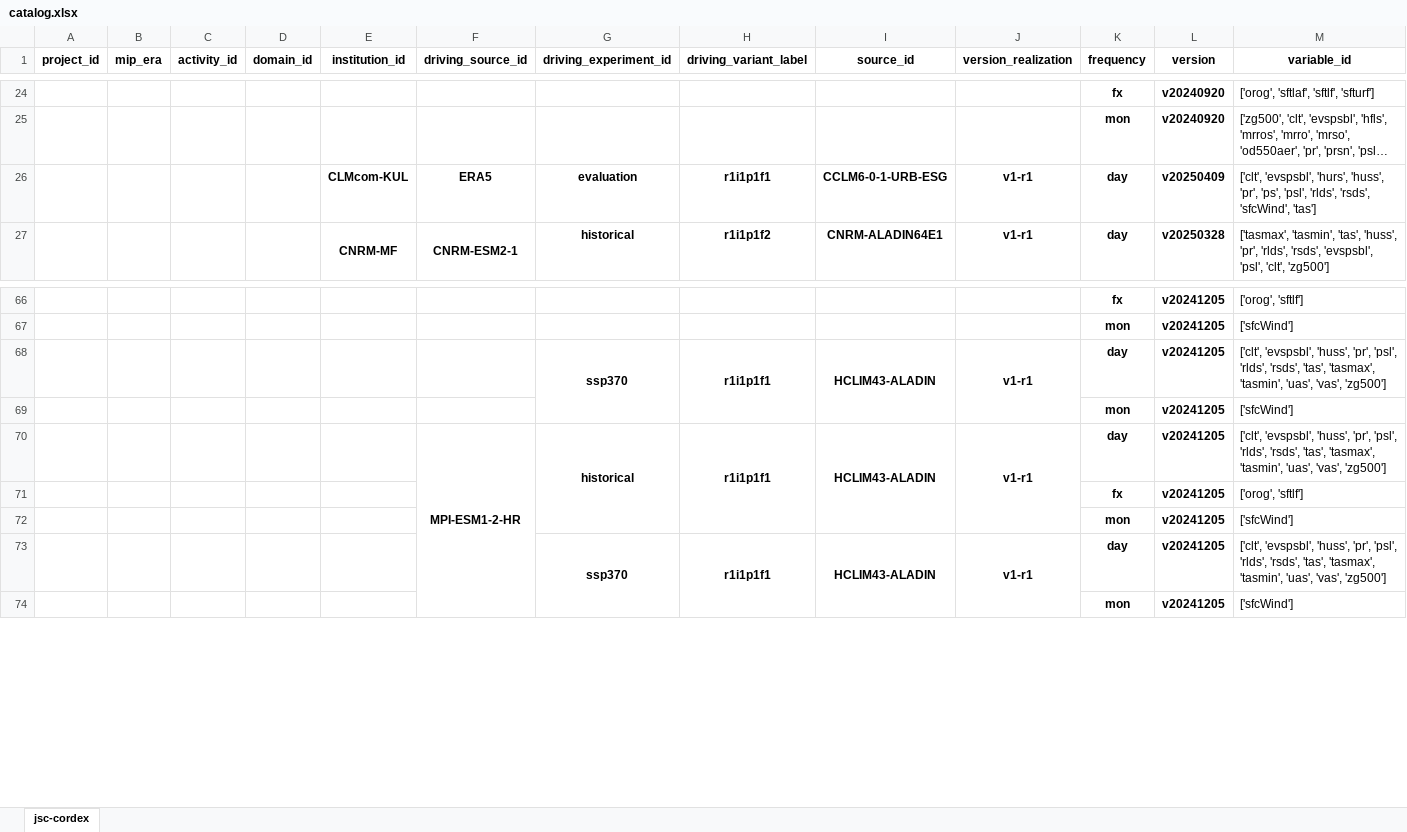
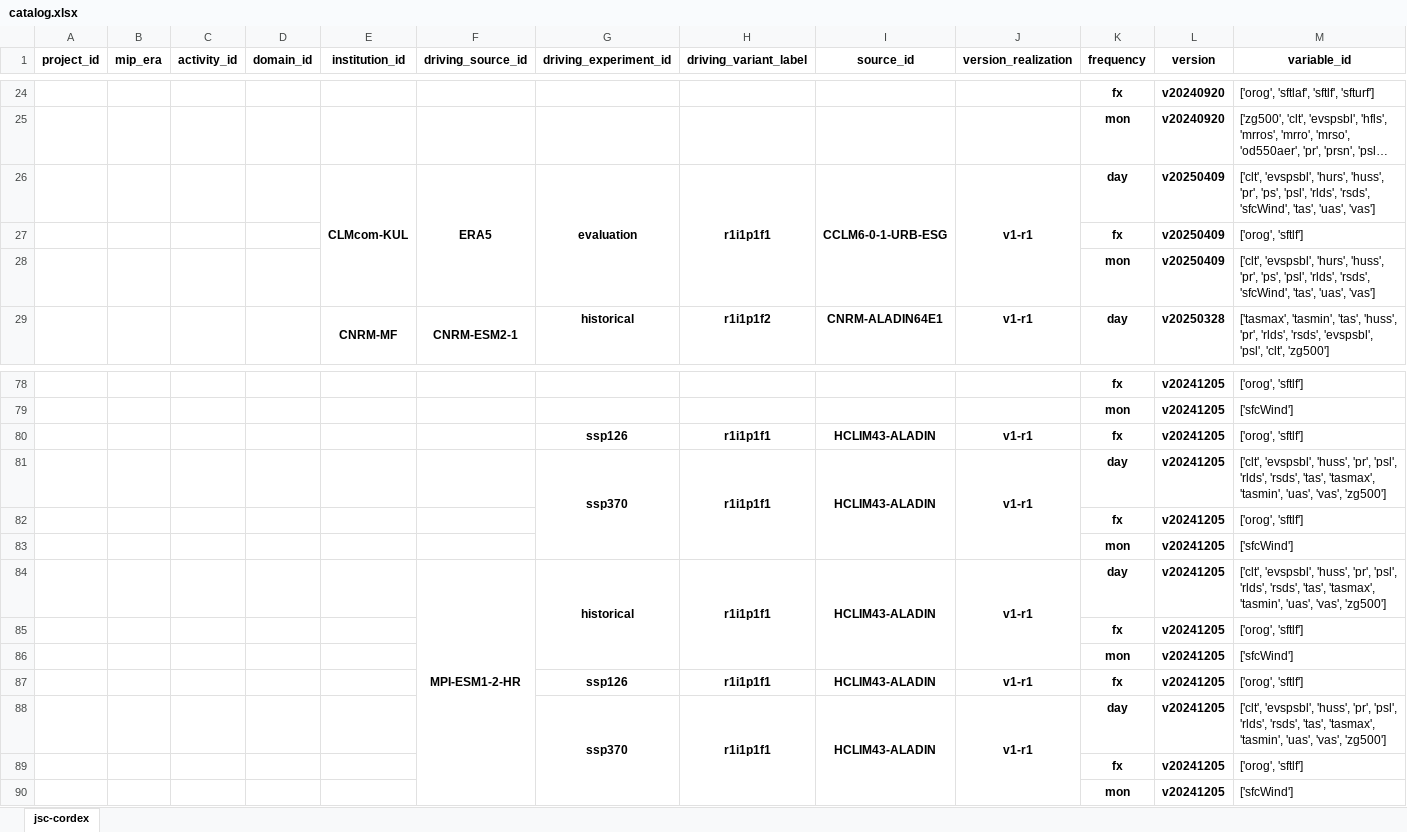
Before and after one commit to euro-cordex/joint-evaluation, an Excel workbook: catalog.xlsx, sheet jsc-cordex, drawn as a sheet; only a part is shown, gaps mark what is left out; long unchanged cells end in …; values as stored, in another font and other column widths than the file's, no borders; the diff covers the shown part only; the diff names each change by its address in the sheet, - before the commit and + after, or states it on an @@ line.

```diff
--- a/catalog.xlsx (sheet jsc-cordex)
+++ b/catalog.xlsx (sheet jsc-cordex)
+E26:E28 merged
+F26:F28 merged
+G26:G28 merged
+H26:H28 merged
+I26:I28 merged
+J26:J28 merged
-M26 (variable_id): …'rsds', 'sfcWind', 'tas']
+M26 (variable_id): …'rsds', 'sfcWind', 'tas', 'uas', 'vas']
+row 27:  |  |  |  |  |  |  |  |  |  | fx | v20250409 | ['orog', 'sftlf']
+row 28:  |  |  |  |  |  |  |  |  |  | mon | v20250409 | ['clt', 'evspsbl', 'hurs', 'huss', 'pr', 'ps', 'psl', 'rlds', 'rsds', 'sfcWind', 'tas', 'uas', 'vas']
+row 80:  |  |  |  |  |  | ssp126 | r1i1p1f1 | HCLIM43-ALADIN | v1-r1 | fx | v20241205 | ['orog', 'sftlf']
+row 82:  |  |  |  |  |  |  |  |  |  | fx | v20241205 | ['orog', 'sftlf']
+row 87:  |  |  |  |  |  | ssp126 | r1i1p1f1 | HCLIM43-ALADIN | v1-r1 | fx | v20241205 | ['orog', 'sftlf']
+row 89:  |  |  |  |  |  |  |  |  |  | fx | v20241205 | ['orog', 'sftlf']
```
Also changed, not shown: 10 added rows elsewhere in this sheet.
